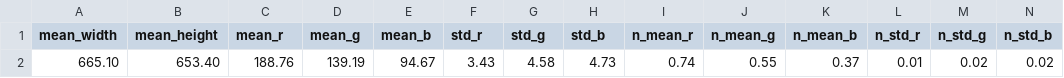
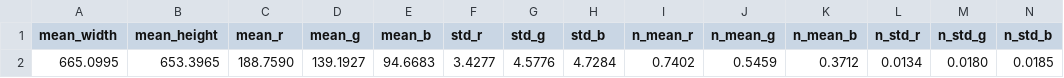
Before and after one commit to azmiozgen/text2painting, a CSV file: data/united/train_image_stats.csv, drawn as a sheet; removed rows and columns are numbered as before the commit, all else as after; the diff names each change by its address in the sheet, - before the commit and + after, or states it on an @@ line.

```diff
--- a/data/united/train_image_stats.csv
+++ b/data/united/train_image_stats.csv
-row 2: 665.10 | 653.40 | 188.76 | 139.19 | 94.67 | 3.43 | 4.58 | 4.73 | 0.74 | 0.55 | 0.37 | 0.01 | 0.02 | 0.02
+row 2: 665.0995 | 653.3965 | 188.7590 | 139.1927 | 94.6683 | 3.4277 | 4.5776 | 4.7284 | 0.7402 | 0.5459 | 0.3712 | 0.0134 | 0.0180 | 0.0185
```
Also changed, not shown: 9 other files.
